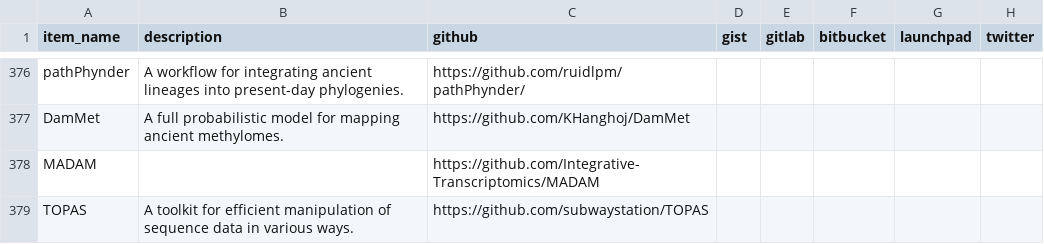
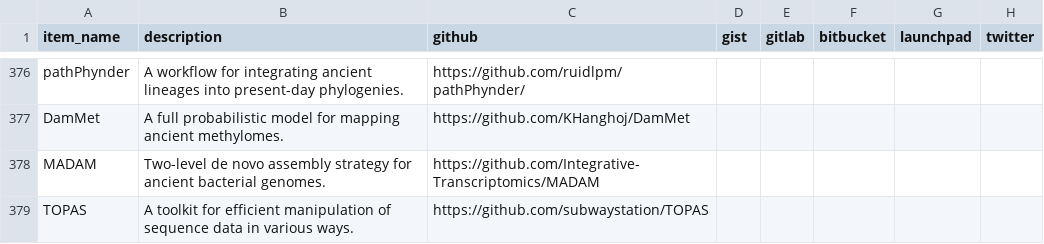
Before and after one commit to zackbatist/open-archaeo, a CSV file: open-archaeo.csv, drawn as a sheet; only a part is shown, gaps mark what is left out; the diff names each change by its address in the sheet, - before the commit and + after, or states it on an @@ line.

Commit message:
Adding missing description for one item.

```diff
--- a/open-archaeo.csv
+++ b/open-archaeo.csv
-B378 (description): (empty)
+B378 (description): Two-level de novo assembly strategy for ancient bacterial genomes.
```
